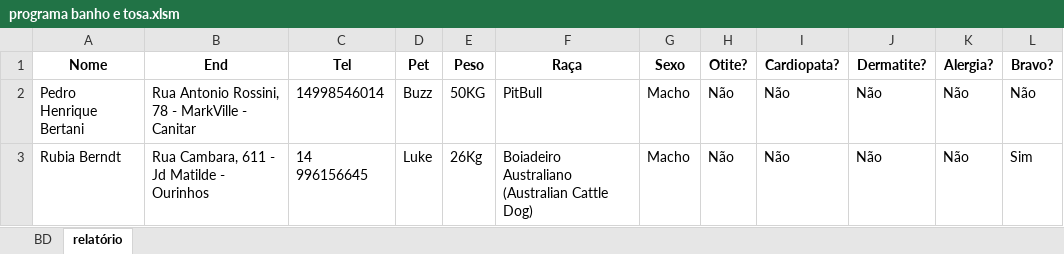
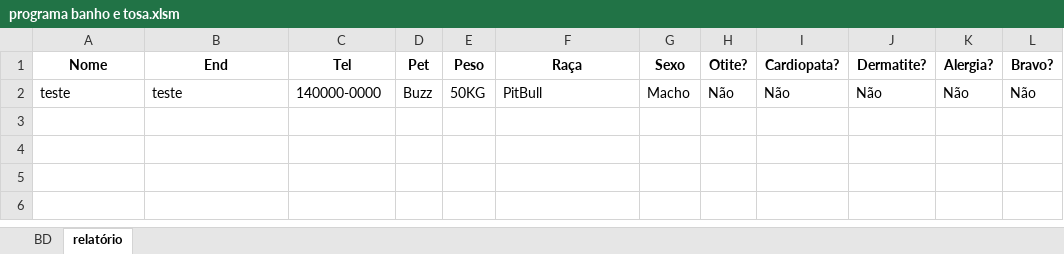
Before and after one commit to pedrobertani/Sistema_banho_e_tosa_VBA, an Excel workbook: programa banho e tosa.xlsm, sheet relatório, drawn as a sheet; values as stored, in another font and other column widths than the file's, no borders; the diff names each change by its address in the sheet, - before the commit and + after, or states it on an @@ line.

Commit message:
Sistema de Banho e Tosa
Sistema de banho e tosa criado em VBA com banco de dados integrado no excel, com sistema de login.

```diff
--- a/programa banho e tosa.xlsm (sheet relatório)
+++ b/programa banho e tosa.xlsm (sheet relatório)
-A2 (Nome): Pedro Henrique Bertani
+A2 (Nome): teste
-B2 (End): Rua Antonio Rossini, 78 - MarkVille - Canitar
+B2 (End): teste
-C2 (Tel): 14998546014
+C2 (Tel): 140000-0000
-row 3: Rubia Berndt | Rua Cambara, 611 - Jd Matilde - Ourinhos | 14 996156645 | Luke | 26Kg | Boiadeiro Australiano (Australian Cattle Dog) | Macho | Não | Não | Não | Não | Sim
```
Also changed, not shown: sheet BD.
